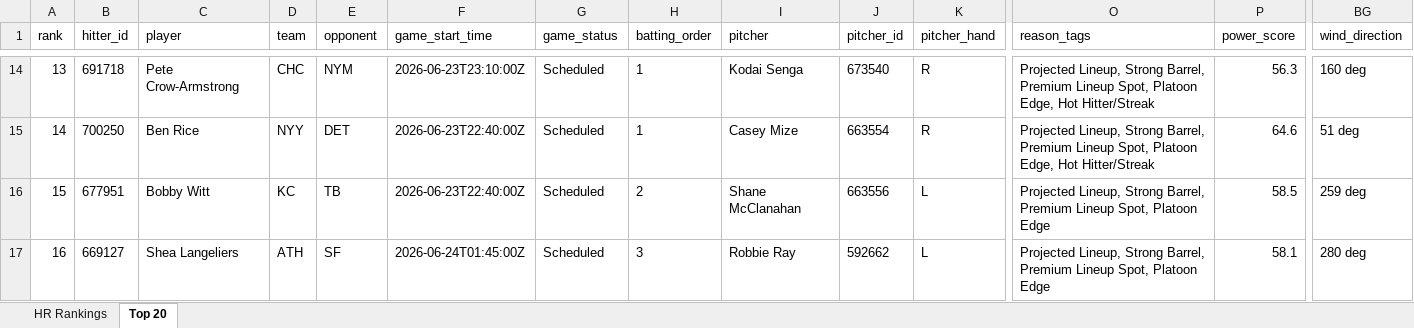
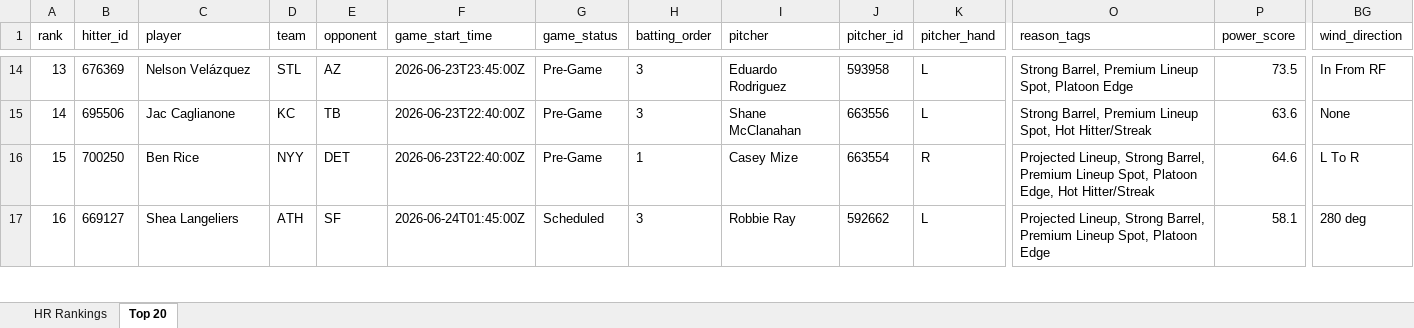
Before and after one commit to etbell28/ghost-analytics, an Excel workbook: outputs/daily/hr_rankings_2026-06-23.xlsx, sheet Top 20, drawn as a sheet; only a part is shown, gaps mark what is left out; values as stored, in another font and other column widths than the file's, no borders; removed rows and columns are numbered as before the commit, all else as after; rows hold the shown columns only; the diff covers the shown part only; the diff names each change by its address in the sheet, - before the commit and + after, or states it on an @@ line.

```diff
--- a/outputs/daily/hr_rankings_2026-06-23.xlsx (sheet Top 20)
+++ b/outputs/daily/hr_rankings_2026-06-23.xlsx (sheet Top 20)
-B14 (hitter_id): 691718
+B14 (hitter_id): 676369
-C14 (player): Pete Crow-Armstrong
+C14 (player): Nelson Velázquez
-D14 (team): CHC
+D14 (team): STL
-E14 (opponent): NYM
+E14 (opponent): AZ
-F14 (game_start_time): 2026-06-23T23:10:00Z
+F14 (game_start_time): 2026-06-23T23:45:00Z
-G14 (game_status): Scheduled
+G14 (game_status): Pre-Game
-H14 (batting_order): 1
+H14 (batting_order): 3
-I14 (pitcher): Kodai Senga
+I14 (pitcher): Eduardo Rodriguez
-J14 (pitcher_id): 673540
+J14 (pitcher_id): 593958
-K14 (pitcher_hand): R
+K14 (pitcher_hand): L
-O14 (reason_tags): Projected Lineup, Strong Barrel, Premium Lineup Spot, Platoon Edge, Hot Hitter/Streak
+O14 (reason_tags): Strong Barrel, Premium Lineup Spot, Platoon Edge
-P14 (power_score): 56.3
+P14 (power_score): 73.5
-BG14 (wind_direction): 160 deg
+BG14 (wind_direction): In From RF
+row 15: 14 | 695506 | Jac Caglianone | KC | TB | 2026-06-23T22:40:00Z | Pre-Game | 3 | Shane McClanahan | 663556 | L | Strong Barrel, Premium Lineup Spot, Hot Hitter/Streak | 63.6 | None
-A16 (rank): 14
+A16 (rank): 15
-G16 (game_status): Scheduled
+G16 (game_status): Pre-Game
-BG16 (wind_direction): 51 deg
+BG16 (wind_direction): L To R
-row 16: 15 | 677951 | Bobby Witt | KC | TB | 2026-06-23T22:40:00Z | Scheduled | 2 | Shane McClanahan | 663556 | L | Projected Lineup, Strong Barrel, Premium Lineup Spot, Platoon Edge | 58.5 | 259 deg
```
Also changed, not shown: 4 added rows, 4 removed rows and 316 edited cells elsewhere in this sheet, sheet HR Rankings, 8 other files.
